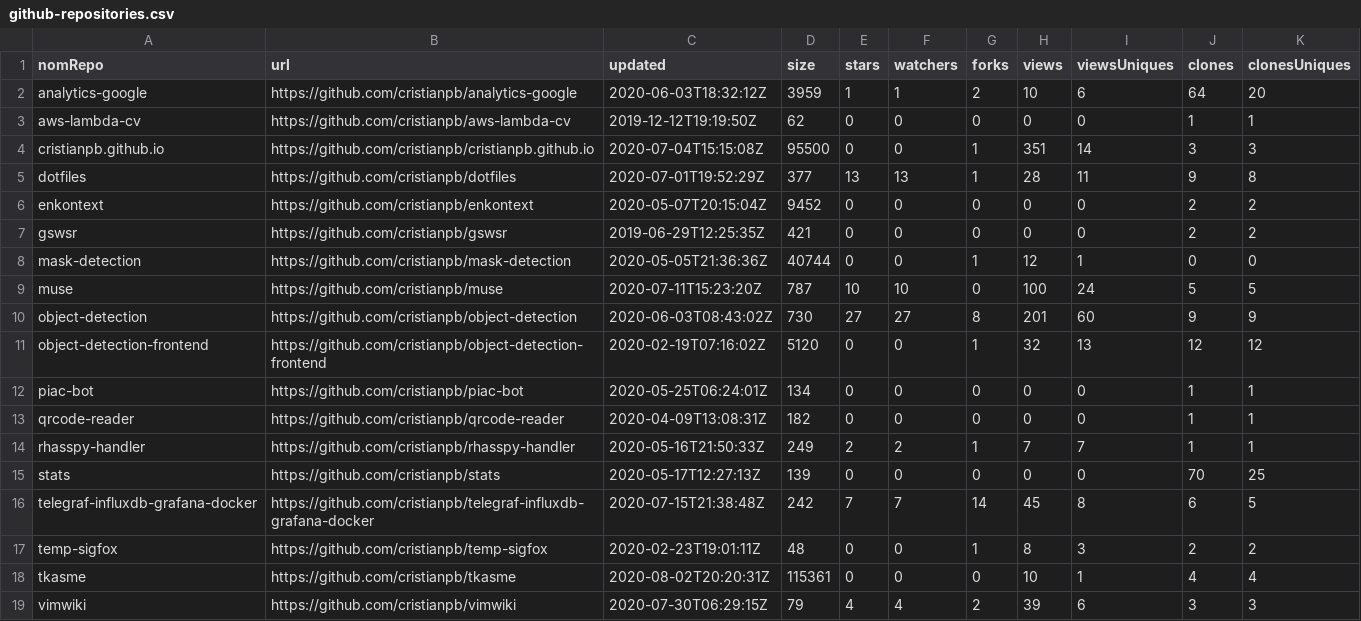
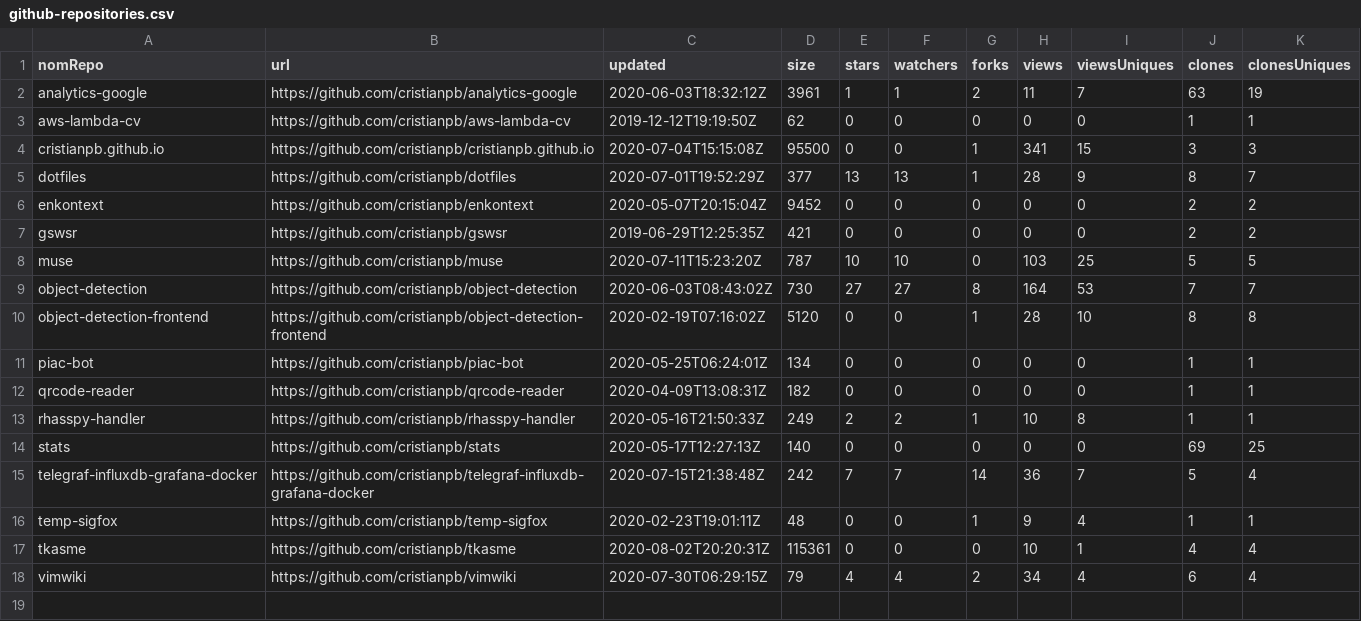
Before and after one commit to cristianpb/stats, a CSV file: github-repositories.csv, drawn as a sheet.

```diff
--- a/github-repositories.csv
+++ b/github-repositories.csv
@@ -1,19 +1,18 @@
 nomRepo,url,updated,size,stars,watchers,forks,views,viewsUniques,clones,clonesUniques
-analytics-google,https://github.com/cristianpb/analytics-google,2020-06-03T18:32:12Z,3959,1,1,2,10,6,64,20
+analytics-google,https://github.com/cristianpb/analytics-google,2020-06-03T18:32:12Z,3961,1,1,2,11,7,63,19
 aws-lambda-cv,https://github.com/cristianpb/aws-lambda-cv,2019-12-12T19:19:50Z,62,0,0,0,0,0,1,1
-cristianpb.github.io,https://github.com/cristianpb/cristianpb.github.io,2020-07-04T15:15:08Z,95500,0,0,1,351,14,3,3
-dotfiles,https://github.com/cristianpb/dotfiles,2020-07-01T19:52:29Z,377,13,13,1,28,11,9,8
+cristianpb.github.io,https://github.com/cristianpb/cristianpb.github.io,2020-07-04T15:15:08Z,95500,0,0,1,341,15,3,3
+dotfiles,https://github.com/cristianpb/dotfiles,2020-07-01T19:52:29Z,377,13,13,1,28,9,8,7
 enkontext,https://github.com/cristianpb/enkontext,2020-05-07T20:15:04Z,9452,0,0,0,0,0,2,2
 gswsr,https://github.com/cristianpb/gswsr,2019-06-29T12:25:35Z,421,0,0,0,0,0,2,2
-mask-detection,https://github.com/cristianpb/mask-detection,2020-05-05T21:36:36Z,40744,0,0,1,12,1,0,0
-muse,https://github.com/cristianpb/muse,2020-07-11T15:23:20Z,787,10,10,0,100,24,5,5
-object-detection,https://github.com/cristianpb/object-detection,2020-06-03T08:43:02Z,730,27,27,8,201,60,9,9
-object-detection-frontend,https://github.com/cristianpb/object-detection-frontend,2020-02-19T07:16:02Z,5120,0,0,1,32,13,12,12
+muse,https://github.com/cristianpb/muse,2020-07-11T15:23:20Z,787,10,10,0,103,25,5,5
+object-detection,https://github.com/cristianpb/object-detection,2020-06-03T08:43:02Z,730,27,27,8,164,53,7,7
+object-detection-frontend,https://github.com/cristianpb/object-detection-frontend,2020-02-19T07:16:02Z,5120,0,0,1,28,10,8,8
 piac-bot,https://github.com/cristianpb/piac-bot,2020-05-25T06:24:01Z,134,0,0,0,0,0,1,1
 qrcode-reader,https://github.com/cristianpb/qrcode-reader,2020-04-09T13:08:31Z,182,0,0,0,0,0,1,1
-rhasspy-handler,https://github.com/cristianpb/rhasspy-handler,2020-05-16T21:50:33Z,249,2,2,1,7,7,1,1
-stats,https://github.com/cristianpb/stats,2020-05-17T12:27:13Z,139,0,0,0,0,0,70,25
-telegraf-influxdb-grafana-docker,https://github.com/cristianpb/telegraf-influxdb-grafana-docker,2020-07-15T21:38:48Z,242,7,7,14,45,8,6,5
-temp-sigfox,https://github.com/cristianpb/temp-sigfox,2020-02-23T19:01:11Z,48,0,0,1,8,3,2,2
+rhasspy-handler,https://github.com/cristianpb/rhasspy-handler,2020-05-16T21:50:33Z,249,2,2,1,10,8,1,1
+stats,https://github.com/cristianpb/stats,2020-05-17T12:27:13Z,140,0,0,0,0,0,69,25
+telegraf-influxdb-grafana-docker,https://github.com/cristianpb/telegraf-influxdb-grafana-docker,2020-07-15T21:38:48Z,242,7,7,14,36,7,5,4
+temp-sigfox,https://github.com/cristianpb/temp-sigfox,2020-02-23T19:01:11Z,48,0,0,1,9,4,1,1
 tkasme,https://github.com/cristianpb/tkasme,2020-08-02T20:20:31Z,115361,0,0,0,10,1,4,4
-vimwiki,https://github.com/cristianpb/vimwiki,2020-07-30T06:29:15Z,79,4,4,2,39,6,3,3
+vimwiki,https://github.com/cristianpb/vimwiki,2020-07-30T06:29:15Z,79,4,4,2,34,4,6,4
```
Also changed, not shown: github-visits.csv.
